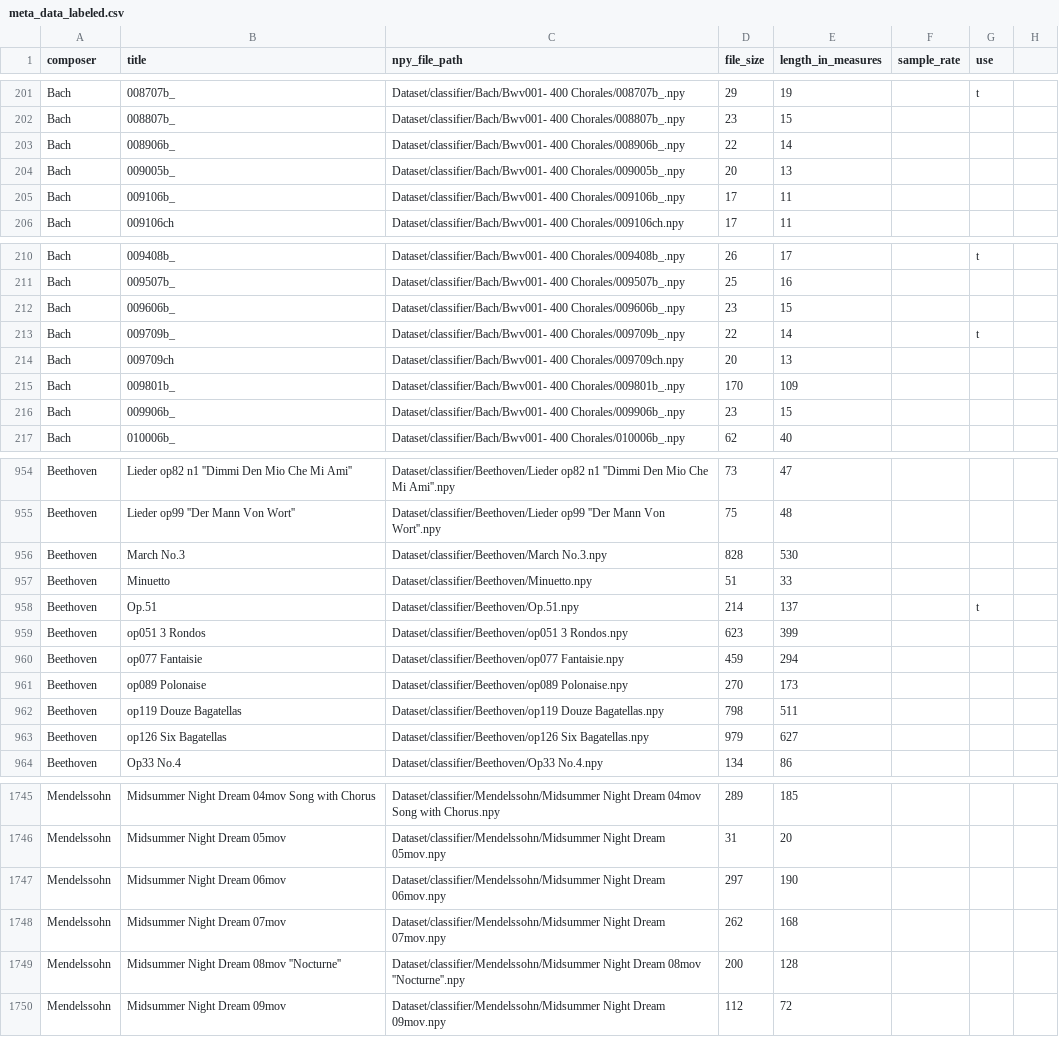
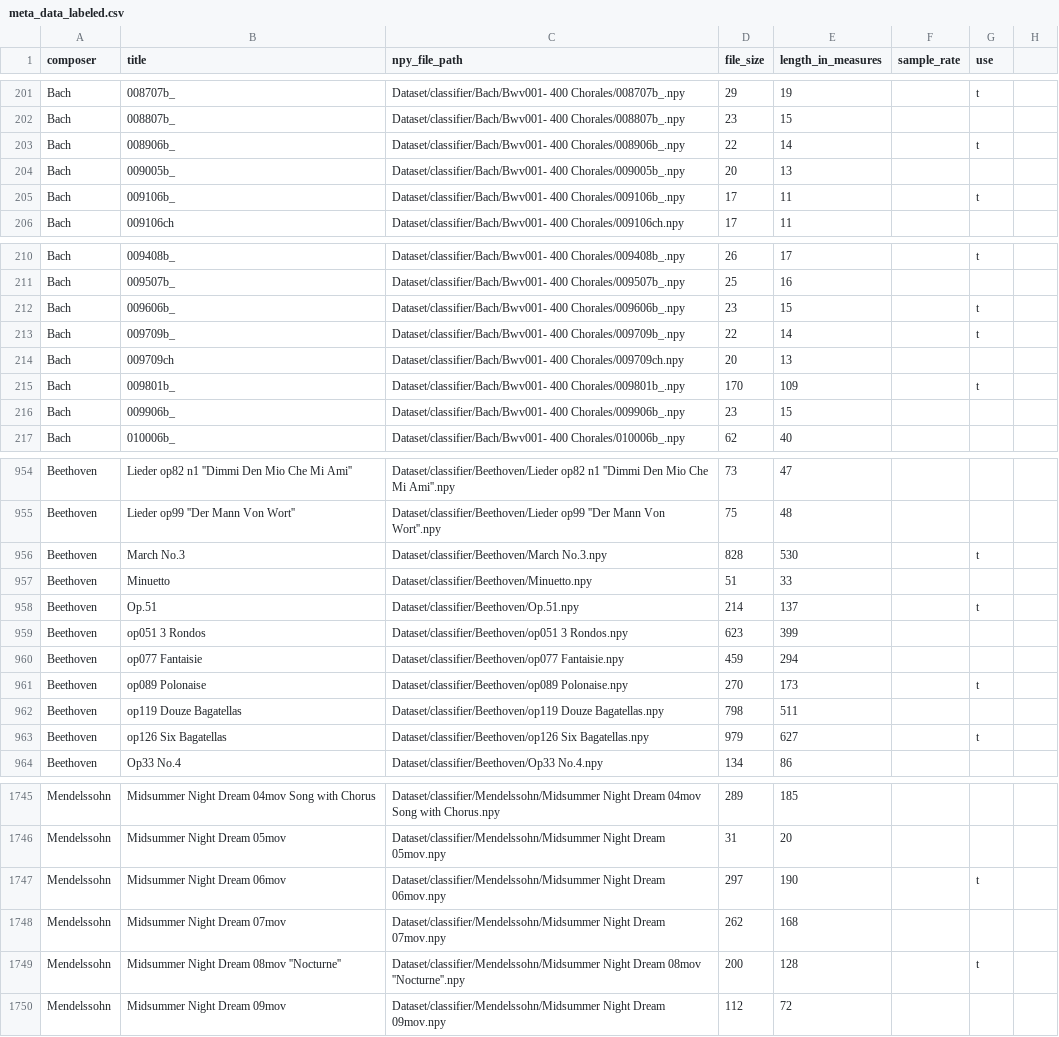
Before and after one commit to ayhuang/3C, a CSV file: Dataset/classifier/meta_data_labeled.csv, drawn as a sheet; only a part is shown, gaps mark what is left out; the diff covers the shown part only.

```diff
--- a/Dataset/classifier/meta_data_labeled.csv
+++ b/Dataset/classifier/meta_data_labeled.csv
@@ -202,5 +202,5 @@ Bach,008707b_,Dataset/classifier/Bach/Bwv001- 400 Chorales/008707b_.npy,29,19,,t
 Bach,008807b_,Dataset/classifier/Bach/Bwv001- 400 Chorales/008807b_.npy,23,15,,,
-Bach,008906b_,Dataset/classifier/Bach/Bwv001- 400 Chorales/008906b_.npy,22,14,,,
+Bach,008906b_,Dataset/classifier/Bach/Bwv001- 400 Chorales/008906b_.npy,22,14,,t,
 Bach,009005b_,Dataset/classifier/Bach/Bwv001- 400 Chorales/009005b_.npy,20,13,,,
-Bach,009106b_,Dataset/classifier/Bach/Bwv001- 400 Chorales/009106b_.npy,17,11,,,
+Bach,009106b_,Dataset/classifier/Bach/Bwv001- 400 Chorales/009106b_.npy,17,11,,t,
 Bach,009106ch,Dataset/classifier/Bach/Bwv001- 400 Chorales/009106ch.npy,17,11,,,
@@ -211,6 +211,6 @@ Bach,009408b_,Dataset/classifier/Bach/Bwv001- 400 Chorales/009408b_.npy,26,17,,t
 Bach,009507b_,Dataset/classifier/Bach/Bwv001- 400 Chorales/009507b_.npy,25,16,,,
-Bach,009606b_,Dataset/classifier/Bach/Bwv001- 400 Chorales/009606b_.npy,23,15,,,
+Bach,009606b_,Dataset/classifier/Bach/Bwv001- 400 Chorales/009606b_.npy,23,15,,t,
 Bach,009709b_,Dataset/classifier/Bach/Bwv001- 400 Chorales/009709b_.npy,22,14,,t,
 Bach,009709ch,Dataset/classifier/Bach/Bwv001- 400 Chorales/009709ch.npy,20,13,,,
-Bach,009801b_,Dataset/classifier/Bach/Bwv001- 400 Chorales/009801b_.npy,170,109,,,
+Bach,009801b_,Dataset/classifier/Bach/Bwv001- 400 Chorales/009801b_.npy,170,109,,t,
 Bach,009906b_,Dataset/classifier/Bach/Bwv001- 400 Chorales/009906b_.npy,23,15,,,
@@ -955,3 +955,3 @@ Beethoven,Lieder op82 n1 ''Dimmi Den Mio Che Mi Ami'',Dataset/classifier/Beethov
 Beethoven,Lieder op99 ''Der Mann Von Wort'',Dataset/classifier/Beethoven/Lieder op99 ''Der Mann Von Wort''.npy,75,48,,,
-Beethoven,March No.3,Dataset/classifier/Beethoven/March No.3.npy,828,530,,,
+Beethoven,March No.3,Dataset/classifier/Beethoven/March No.3.npy,828,530,,t,
 Beethoven,Minuetto,Dataset/classifier/Beethoven/Minuetto.npy,51,33,,,
@@ -960,5 +960,5 @@ Beethoven,op051 3 Rondos,Dataset/classifier/Beethoven/op051 3 Rondos.npy,623,399
 Beethoven,op077 Fantaisie,Dataset/classifier/Beethoven/op077 Fantaisie.npy,459,294,,,
-Beethoven,op089 Polonaise,Dataset/classifier/Beethoven/op089 Polonaise.npy,270,173,,,
+Beethoven,op089 Polonaise,Dataset/classifier/Beethoven/op089 Polonaise.npy,270,173,,t,
 Beethoven,op119 Douze Bagatellas,Dataset/classifier/Beethoven/op119 Douze Bagatellas.npy,798,511,,,
-Beethoven,op126 Six Bagatellas,Dataset/classifier/Beethoven/op126 Six Bagatellas.npy,979,627,,,
+Beethoven,op126 Six Bagatellas,Dataset/classifier/Beethoven/op126 Six Bagatellas.npy,979,627,,t,
 Beethoven,Op33 No.4,Dataset/classifier/Beethoven/Op33 No.4.npy,134,86,,,
@@ -1746,5 +1746,5 @@ Mendelssohn,Midsummer Night Dream 04mov Song with Chorus,Dataset/classifier/Mend
 Mendelssohn,Midsummer Night Dream 05mov,Dataset/classifier/Mendelssohn/Midsummer Night Dream 05mov.npy,31,20,,,
-Mendelssohn,Midsummer Night Dream 06mov,Dataset/classifier/Mendelssohn/Midsummer Night Dream 06mov.npy,297,190,,,
+Mendelssohn,Midsummer Night Dream 06mov,Dataset/classifier/Mendelssohn/Midsummer Night Dream 06mov.npy,297,190,,t,
 Mendelssohn,Midsummer Night Dream 07mov,Dataset/classifier/Mendelssohn/Midsummer Night Dream 07mov.npy,262,168,,,
-Mendelssohn,Midsummer Night Dream 08mov ''Nocturne'',Dataset/classifier/Mendelssohn/Midsummer Night Dream 08mov ''Nocturne''.npy,200,128,,,
+Mendelssohn,Midsummer Night Dream 08mov ''Nocturne'',Dataset/classifier/Mendelssohn/Midsummer Night Dream 08mov ''Nocturne''.npy,200,128,,t,
 Mendelssohn,Midsummer Night Dream 09mov,Dataset/classifier/Mendelssohn/Midsummer Night Dream 09mov.npy,112,72,,,
```
Also changed, not shown: 55 edited cells elsewhere in this file, 1 other file.
